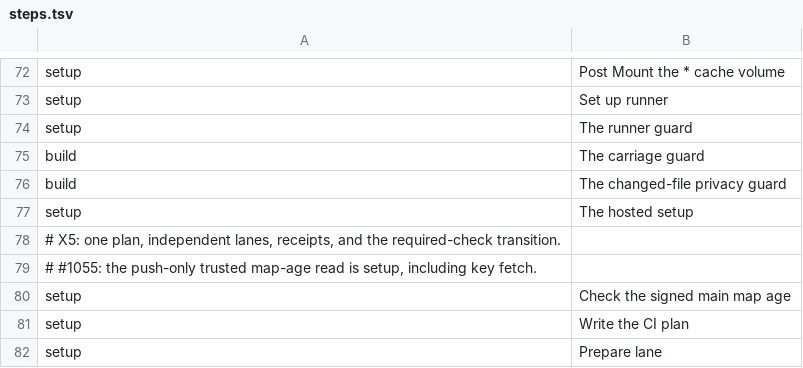
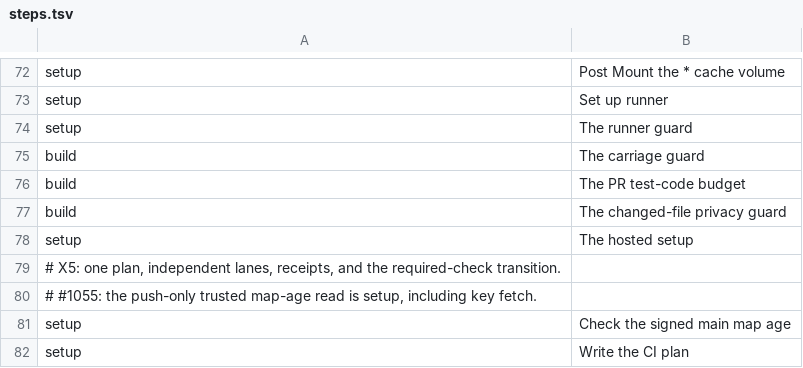
Before and after one commit to luke23571113/OpenWiz, a TSV file: tools/collector/steps.tsv, drawn as a sheet; only a part is shown, gaps mark what is left out; the shorter side is filled out with more unchanged rows; the diff names each change by its address in the sheet, - before the commit and + after, or states it on an @@ line.

Commit message:
TV14: green R1 collector row for the PR test-code budget

```diff
--- a/tools/collector/steps.tsv
+++ b/tools/collector/steps.tsv
+row 76: build | The PR test-code budget
```
Also changed, not shown: 2 other files.
